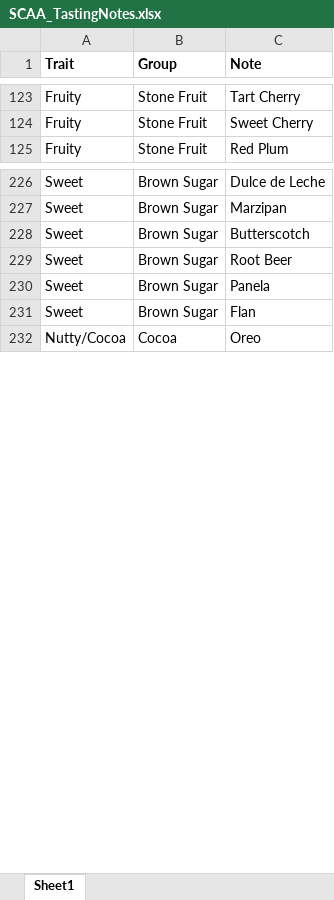
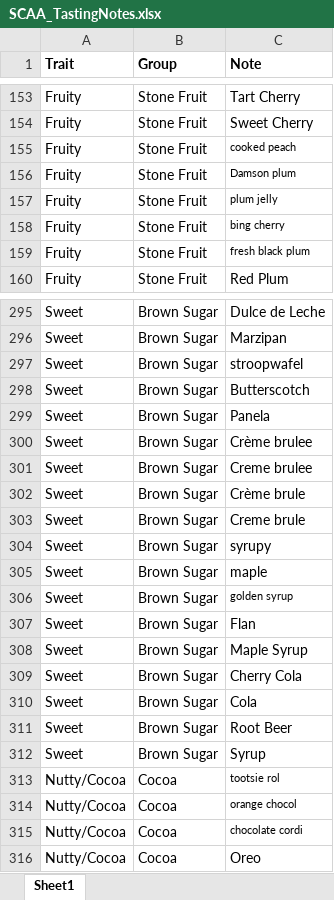
Before and after one commit to mrpotatocode/COFFEE_COFFEE_COFFEE, an Excel workbook: inputs/data/Conformed/SCAA_TastingNotes.xlsx, sheet Sheet1, drawn as a sheet; only a part is shown, gaps mark what is left out; values as stored, in another font and other column widths than the file's, no borders; the diff covers the shown part only; the diff names each change by its address in the sheet, - before the commit and + after, or states it on an @@ line.

```diff
--- a/inputs/data/Conformed/SCAA_TastingNotes.xlsx (sheet Sheet1)
+++ b/inputs/data/Conformed/SCAA_TastingNotes.xlsx (sheet Sheet1)
+row 155: Fruity | Stone Fruit | cooked peach
+row 156: Fruity | Stone Fruit | Damson plum
+row 157: Fruity | Stone Fruit | plum jelly
+row 158: Fruity | Stone Fruit | bing cherry
+row 159: Fruity | Stone Fruit | fresh black plum
+row 297: Sweet | Brown Sugar | stroopwafel
@@ row 230 moved to row 299: Sweet @@
+row 300: Sweet | Brown Sugar | Crème brulee
+row 301: Sweet | Brown Sugar | Creme brulee
+row 302: Sweet | Brown Sugar | Crème brule
+row 303: Sweet | Brown Sugar | Creme brule
+row 304: Sweet | Brown Sugar | syrupy
+row 305: Sweet | Brown Sugar | maple
+row 306: Sweet | Brown Sugar | golden syrup
@@ row 231 moved to row 307: Sweet @@
@@ row 217 moved to row 308: Sweet @@
+row 309: Sweet | Brown Sugar | Cherry Cola
+row 310: Sweet | Brown Sugar | Cola
@@ row 219 moved to row 312: Sweet @@
+row 313: Nutty/Cocoa | Cocoa | tootsie rol
+row 314: Nutty/Cocoa | Cocoa | orange chocol
+row 315: Nutty/Cocoa | Cocoa | chocolate cordi
```
Also changed, not shown: 90 added rows, 1 removed row, 5 edited cells and cell formats elsewhere in this sheet, 10 other files.
